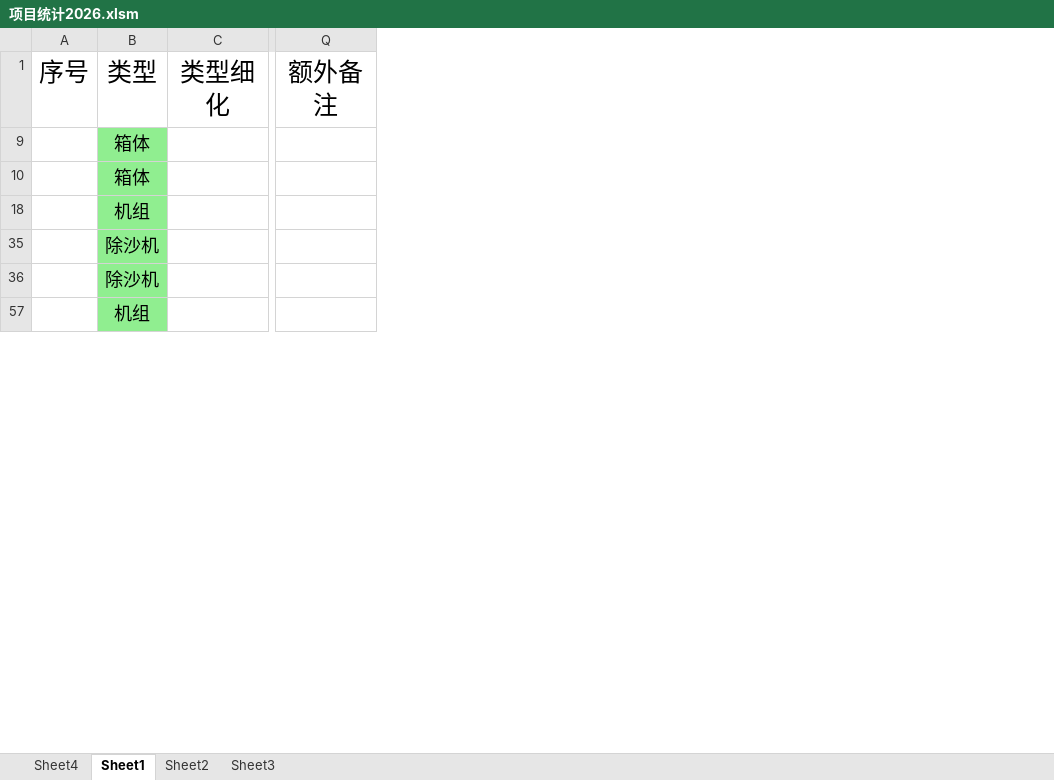
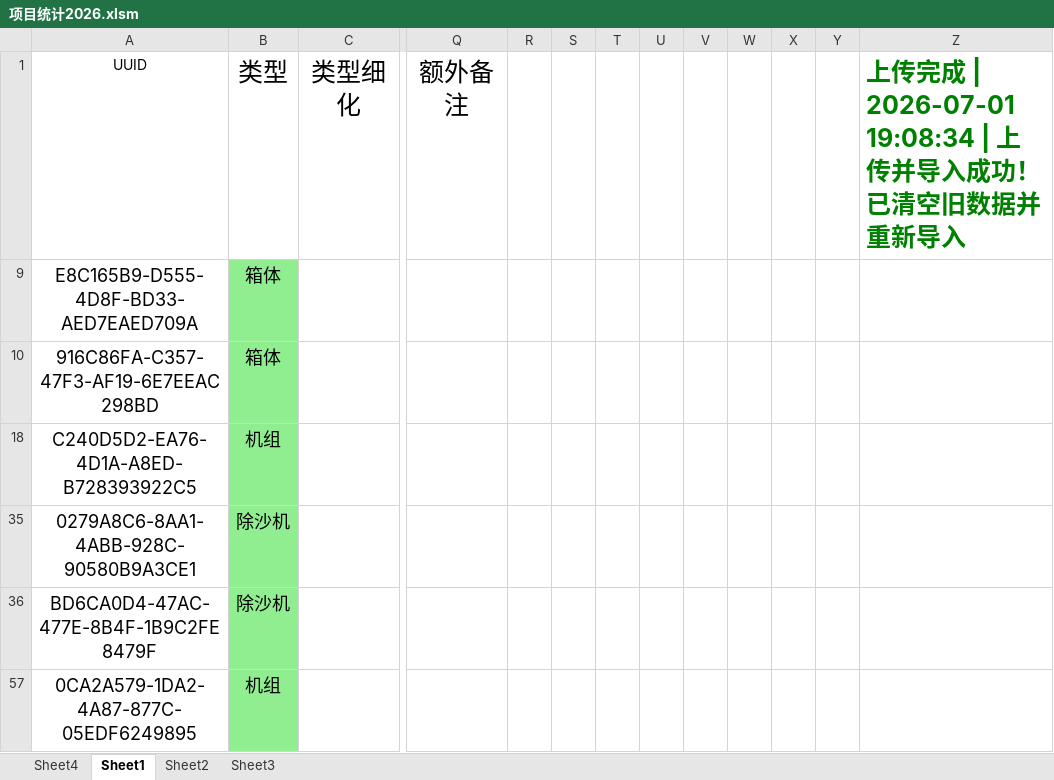
Before and after one commit to bajunbaba-debug/OrderTracking, an Excel workbook: 项目统计2026.xlsm, sheet Sheet1, drawn as a sheet; only a part is shown, gaps mark what is left out; values as stored, in another font and other column widths than the file's, no borders; charts and pictures and conditional formats not drawn; removed rows and columns are numbered as before the commit, all else as after; ↵ is a line break in a cell; the diff covers the shown part only; the diff names each change by its address in the sheet, - before the commit and + after, or states it on an @@ line.

```diff
--- a/项目统计2026.xlsm (sheet Sheet1)
+++ b/项目统计2026.xlsm (sheet Sheet1)
-column A (序号), empty
+column A (UUID), rows 9-57: E8C165B9-D555-4D8F-BD33-AED7EAED709A | 916C86FA-C357-47F3-AF19-6E7EEAC298BD | C240D5D2-EA76-4D1A-A8ED-B728393922C5 | 0279A8C6-8AA1-4ABB-928C-90580B9A3CE1 | BD6CA0D4-47AC-477E-8B4F-1B9C2FE8479F | 0CA2A579-1DA2-4A87-877C-05EDF6249895
+column R, empty
+column S, empty
+column T, empty
+column U, empty
+column V, empty
+column W, empty
+column X, empty
+column Y, empty
+column Z, row 1: 上传完成 | 2026-07-01 19:08:34 | 上传并导入成功！ ↵ 已清空旧数据并重新导入
```
Also changed, not shown: 2 removed rows, 8 edited cells and cell formats elsewhere in this sheet, sheet Sheet4, hidden cells, charts or pictures, 21 other files.
